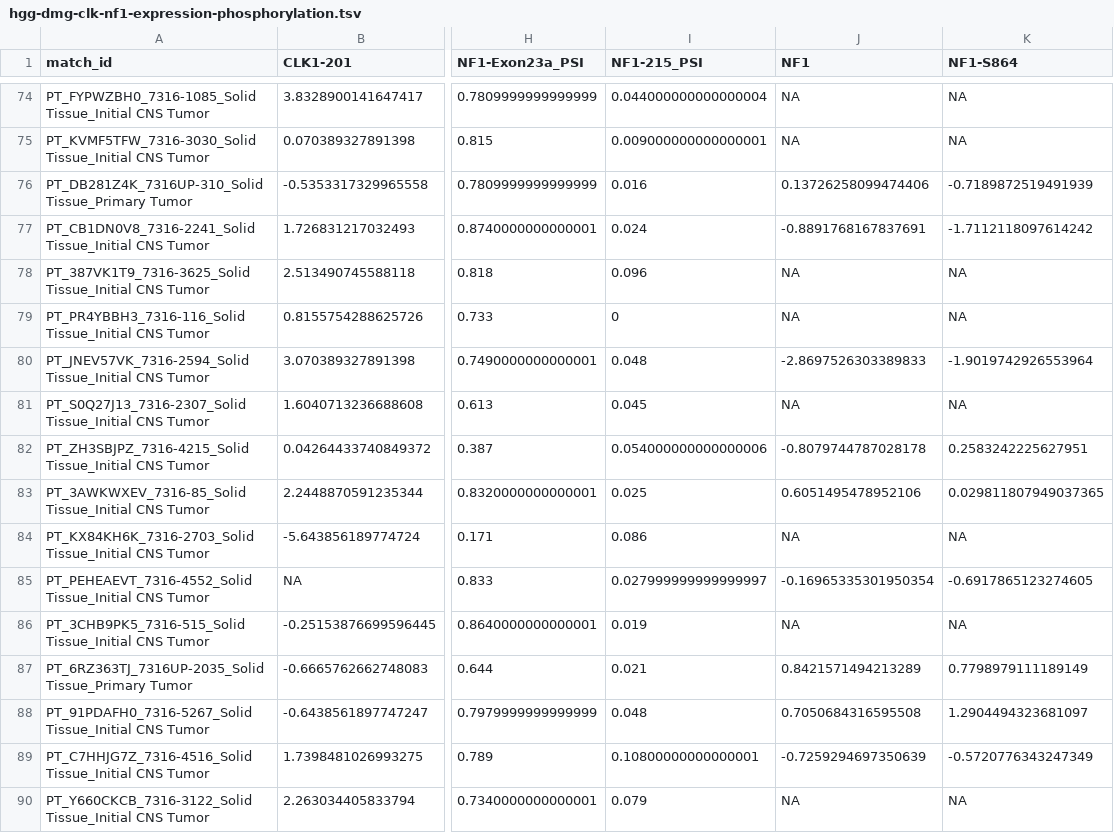
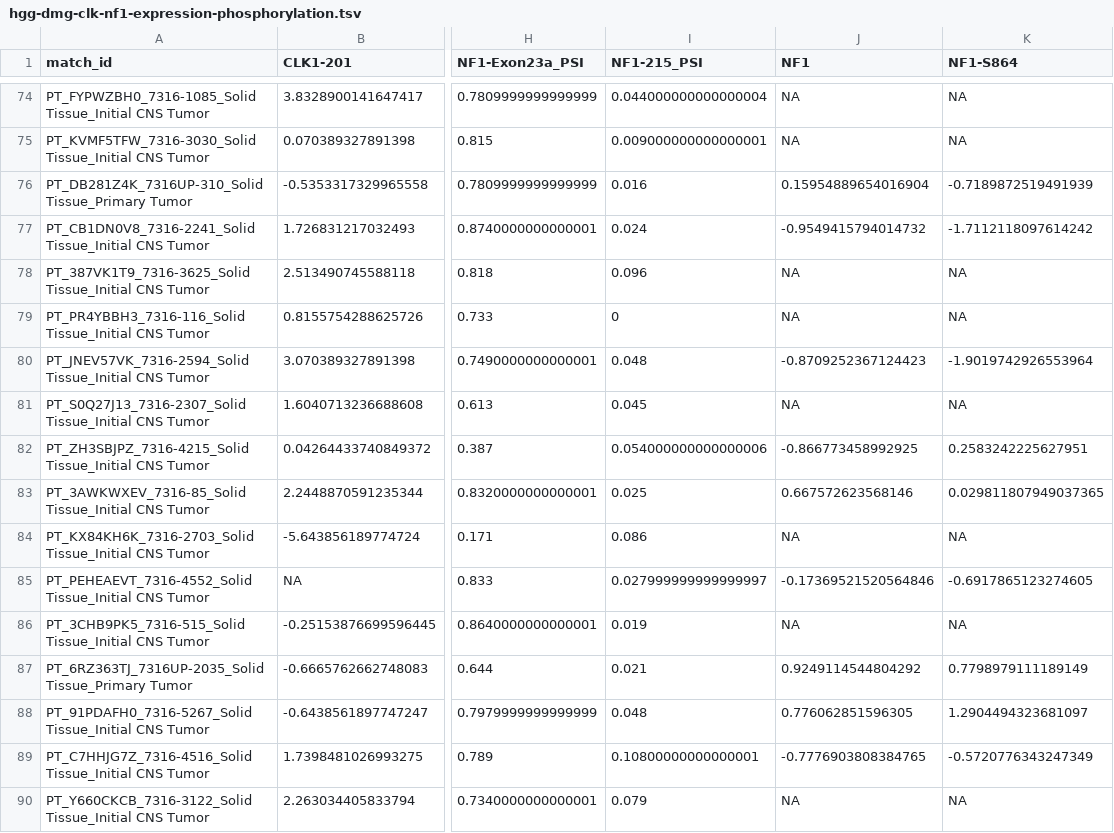
Before and after one commit to d3b-center/pbta-splicing, a TSV file: analyses/CLK1-splicing_correlations/results/hgg-dmg-clk-nf1-expression-phosphorylation.tsv, drawn as a sheet; only a part is shown, gaps mark what is left out; the diff covers the shown part only; the diff names each change by its address in the sheet, - before the commit and + after, or states it on an @@ line.

```diff
--- a/analyses/CLK1-splicing_correlations/results/hgg-dmg-clk-nf1-expression-phosphorylation.tsv
+++ b/analyses/CLK1-splicing_correlations/results/hgg-dmg-clk-nf1-expression-phosphorylation.tsv
-J76 (NF1): 0.13726258099474406
+J76 (NF1): 0.15954889654016904
-J77 (NF1): -0.8891768167837691
+J77 (NF1): -0.9549415794014732
-J80 (NF1): -2.8697526303389833
+J80 (NF1): -0.8709252367124423
-J82 (NF1): -0.8079744787028178
+J82 (NF1): -0.866773458992925
-J83 (NF1): 0.6051495478952106
+J83 (NF1): 0.667572623568146
-J85 (NF1): -0.16965335301950354
+J85 (NF1): -0.17369521520564846
-J87 (NF1): 0.8421571494213289
+J87 (NF1): 0.9249114544804292
-J88 (NF1): 0.7050684316595508
+J88 (NF1): 0.776062851596305
-J89 (NF1): -0.7259294697350639
+J89 (NF1): -0.7776903808384765
```
Also changed, not shown: 22 edited cells elsewhere in this file, 56 other files.
